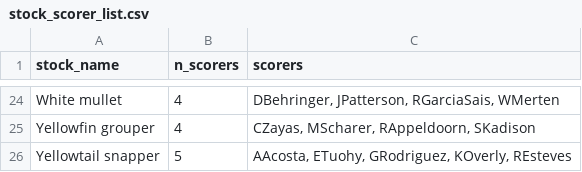
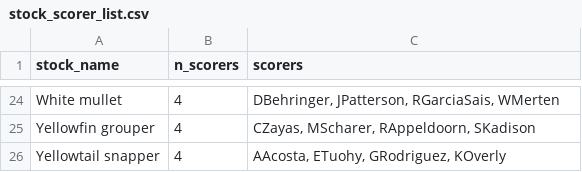
Before and after one commit to holden-harris/Caribbean-CVA, a CSV file: outputs/prework/stock_scorer_list.csv, drawn as a sheet; only a part is shown, gaps mark what is left out.

```diff
--- a/outputs/prework/stock_scorer_list.csv
+++ b/outputs/prework/stock_scorer_list.csv
@@ -25,2 +25,2 @@ White mullet,4,"DBehringer, JPatterson, RGarciaSais, WMerten"
 Yellowfin grouper,4,"CZayas, MScharer, RAppeldoorn, SKadison"
-Yellowtail snapper,5,"AAcosta, ETuohy, GRodriguez, KOverly, REsteves"
+Yellowtail snapper,4,"AAcosta, ETuohy, GRodriguez, KOverly"
```
Also changed, not shown: outputs/prework/sp-x-att_score_summaries.csv, 2 other files.
